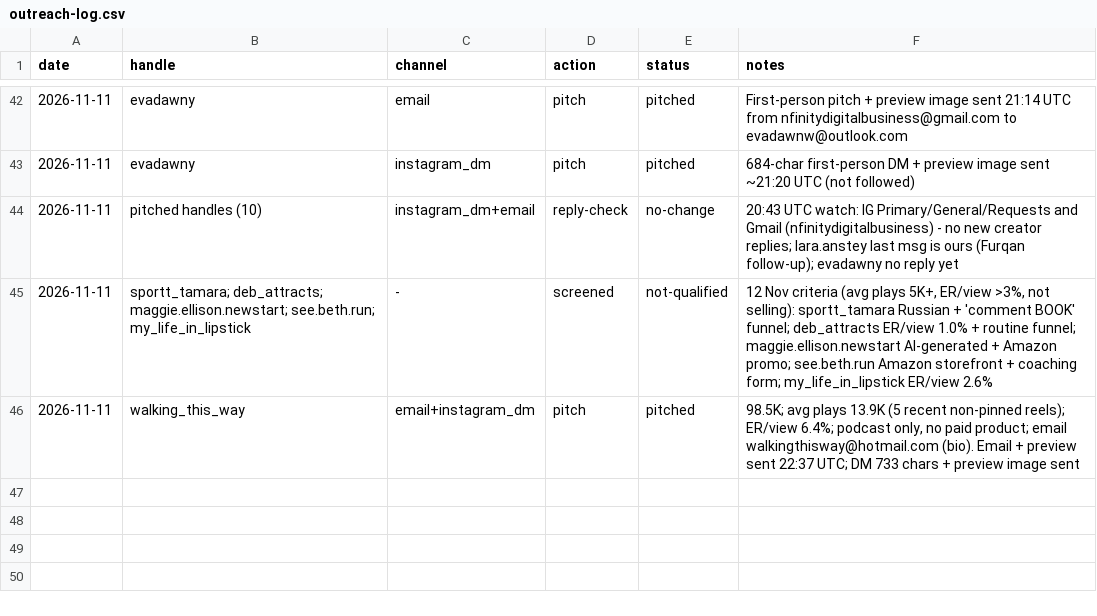
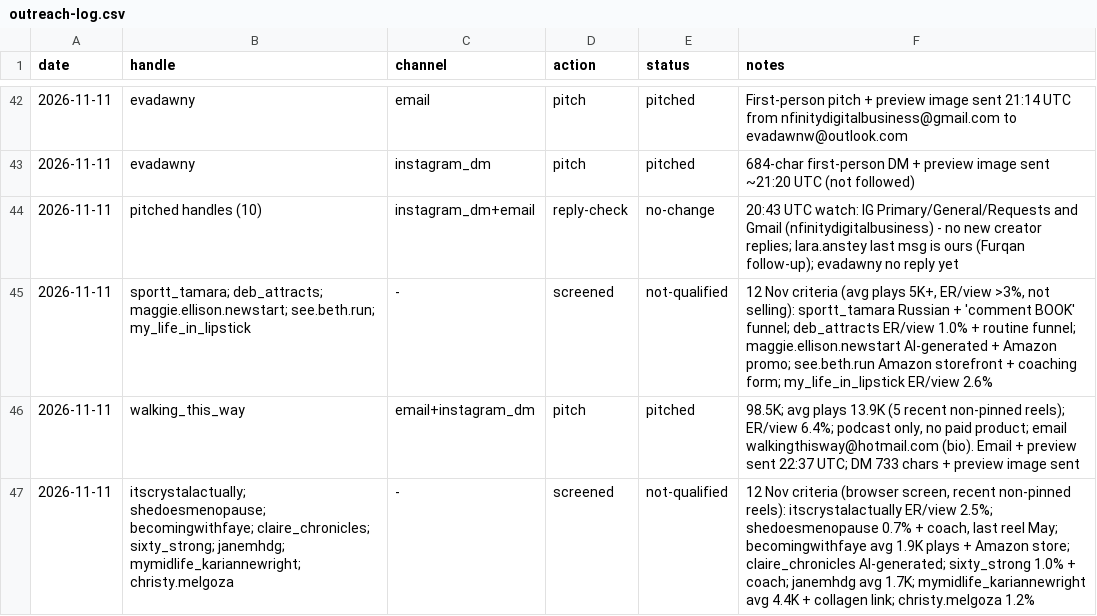
Before and after one commit to furqanaq/meriandcalm-social-instagram, a CSV file: outreach/outreach-log.csv, drawn as a sheet; only a part is shown, gaps mark what is left out; the diff names each change by its address in the sheet, - before the commit and + after, or states it on an @@ line.

```diff
--- a/outreach/outreach-log.csv
+++ b/outreach/outreach-log.csv
+row 47: 2026-11-11 | itscrystalactually; shedoesmenopause; becomingwithfaye; claire_chronicles; sixty_strong; janemhdg; mymidlife_kariannewright; christy.melgoza | - | screened | not-qualified | 12 Nov criteria (browser screen, recent non-pinned reels): itscrystalactually ER/view 2.5%; shedoesmenopause 0.7% + coach, last reel May; becomingwithfaye avg 1.9K plays + Amazon store; claire_chronicles AI-generated; sixty_strong 1.0% + coach; janemhdg avg 1.7K; mymidlife_kariannewright avg 4.4K + collagen link; christy.melgoza 1.2%
```
Also changed, not shown: 1 other file.
